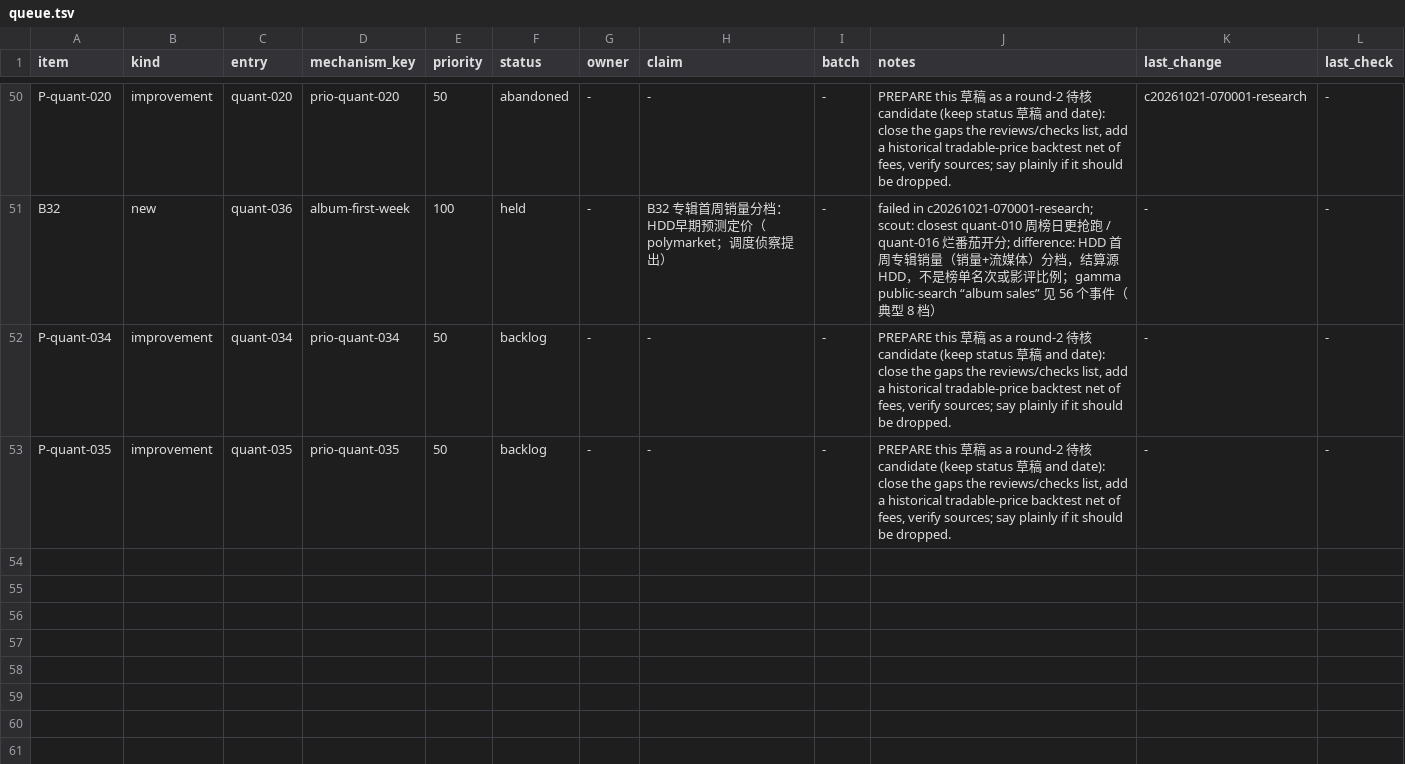
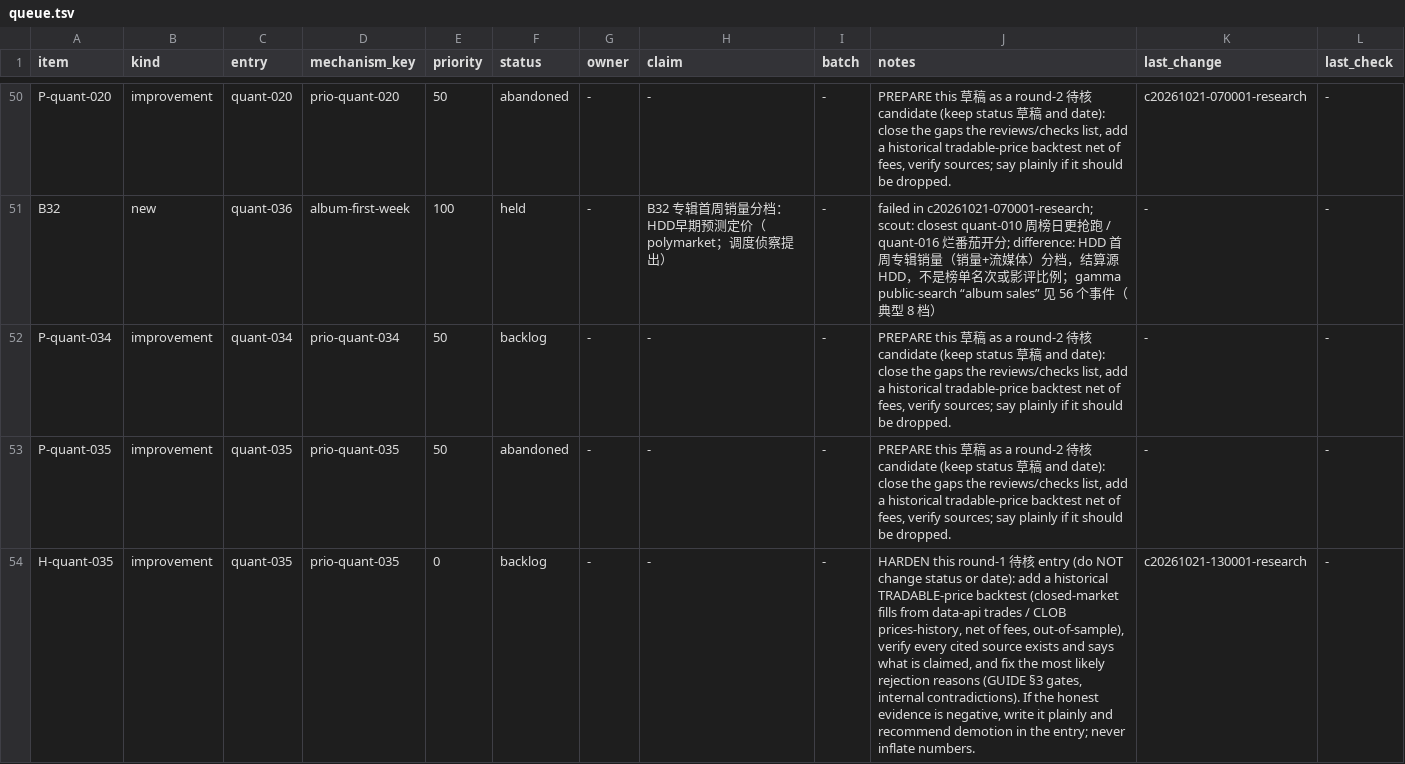
Before and after one commit to yugao-tum/trdproj-bots, a TSV file: bots/quant/notes/scheduler/queue.tsv, drawn as a sheet; only a part is shown, gaps mark what is left out; the diff covers the shown part only.

Commit message:
[quant] batch c20261022-070001-research: INDEX/CLAIMS/LOG/queue

```diff
--- a/bots/quant/notes/scheduler/queue.tsv
+++ b/bots/quant/notes/scheduler/queue.tsv
@@ -52,2 +52,3 @@ B32	new	quant-036	album-first-week	100	held	-	B32 专辑首周销量分档：HDD
 P-quant-034	improvement	quant-034	prio-quant-034	50	backlog	-	-	-	PREPARE this 草稿 as a round-2 待核 candidate (keep status 草稿 and date): close the gaps the reviews/checks list, add a historical tradable-price backtest net of fees, verify sources; say plainly if it should be dropped.	-	-
-P-quant-035	improvement	quant-035	prio-quant-035	50	backlog	-	-	-	PREPARE this 草稿 as a round-2 待核 candidate (keep status 草稿 and date): close the gaps the reviews/checks list, add a historical tradable-price backtest net of fees, verify sources; say plainly if it should be dropped.	-	-
+P-quant-035	improvement	quant-035	prio-quant-035	50	abandoned	-	-	-	PREPARE this 草稿 as a round-2 待核 candidate (keep status 草稿 and date): close the gaps the reviews/checks list, add a historical tradable-price backtest net of fees, verify sources; say plainly if it should be dropped.	-	-
+H-quant-035	improvement	quant-035	prio-quant-035	0	backlog	-	-	-	HARDEN this round-1 待核 entry (do NOT change status or date): add a historical TRADABLE-price backtest (closed-market fills from data-api trades / CLOB prices-history, net of fees, out-of-sample), verify every cited source exists and says what is claimed, and fix the most likely rejection reasons (GUIDE §3 gates, internal contradictions). If the honest evidence is negative, write it plainly and recommend demotion in the entry; never inflate numbers.	c20261021-130001-research	-
```
Also changed, not shown: 34 edited cells elsewhere in this file, 2 other files.
